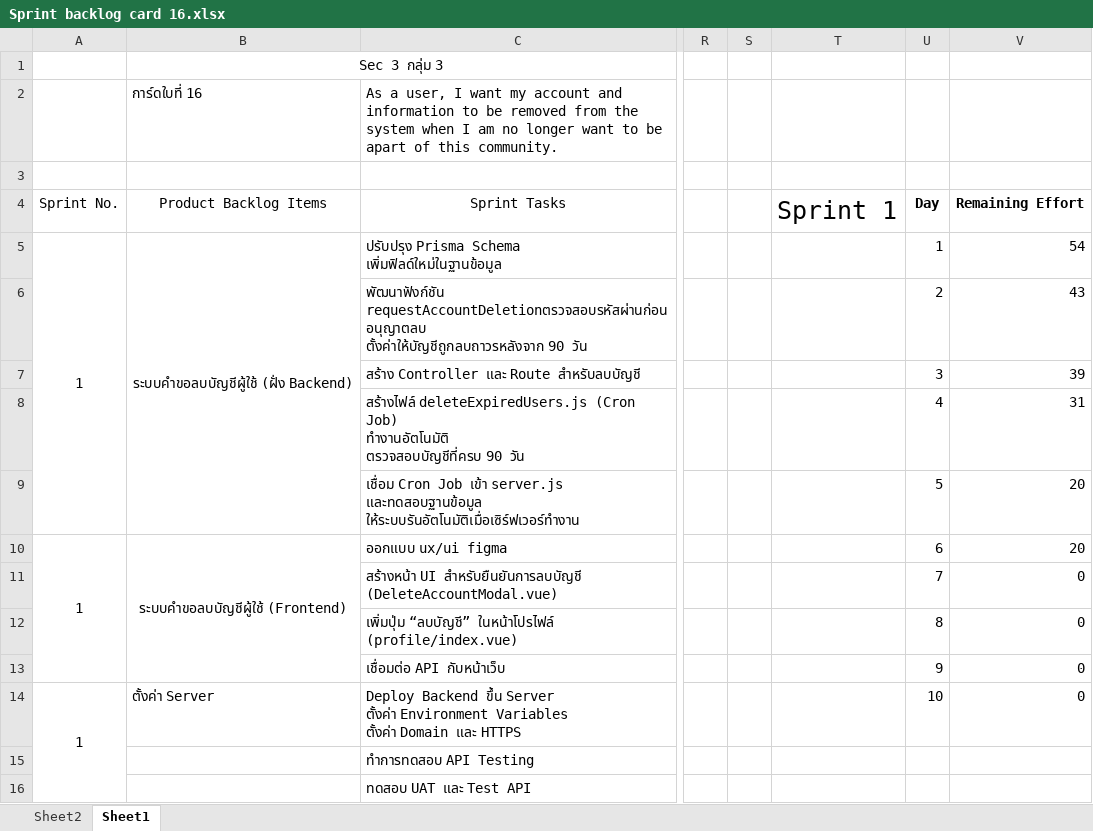
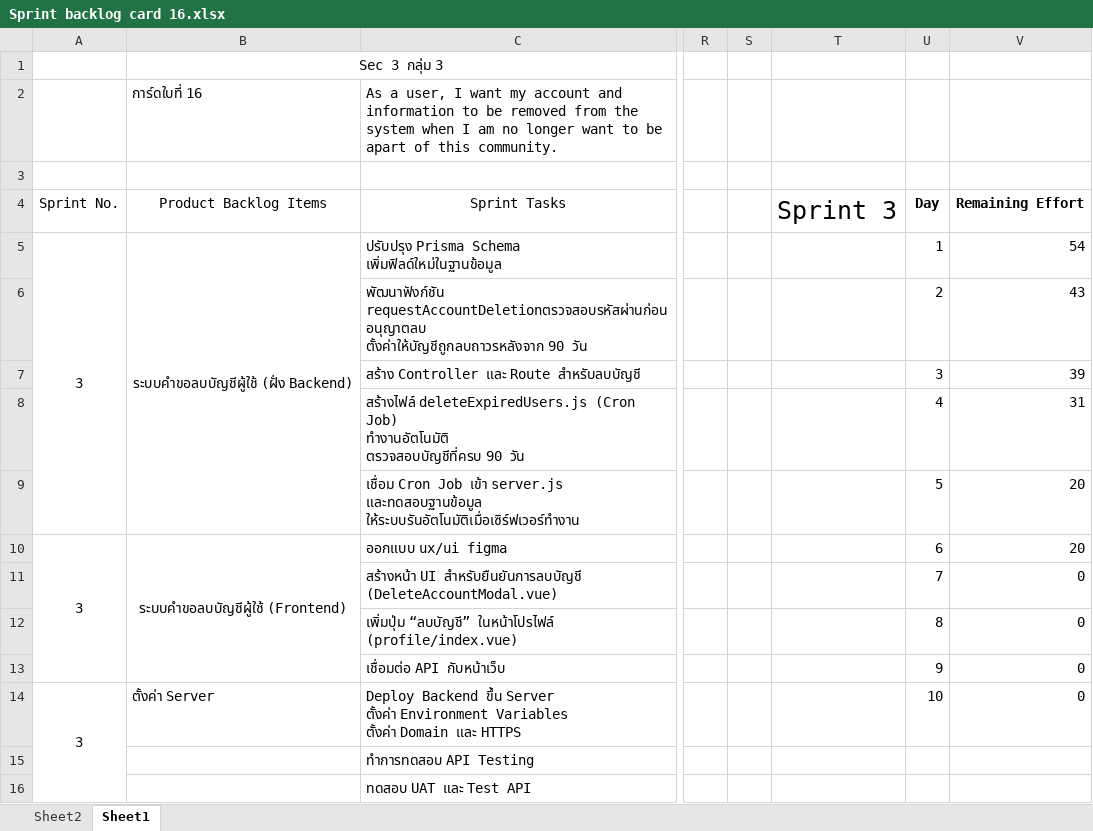
Before and after one commit to Ratcha000/PaiNamNaeWebAppSec3-3, an Excel workbook: Sprint 3/Product Backlog Items 16/sprint_backlog/Sprint backlog card 16.xlsx, sheet Sheet1, drawn as a sheet; only a part is shown, gaps mark what is left out; values as stored, in another font and other column widths than the file's, no borders; charts and pictures not drawn; the diff names each change by its address in the sheet, - before the commit and + after, or states it on an @@ line.

Commit message:
add sprint backlog

```diff
--- a/Sprint 3/Product Backlog Items 16/sprint_backlog/Sprint backlog card 16.xlsx (sheet Sheet1)
+++ b/Sprint 3/Product Backlog Items 16/sprint_backlog/Sprint backlog card 16.xlsx (sheet Sheet1)
-T4: Sprint 1
+T4: Sprint 3
-A5: 1
+A5: 3
-A10: 1
+A10: 3
-A14: 1
+A14: 3
```
Also changed, not shown: charts or pictures, 2 other files.
